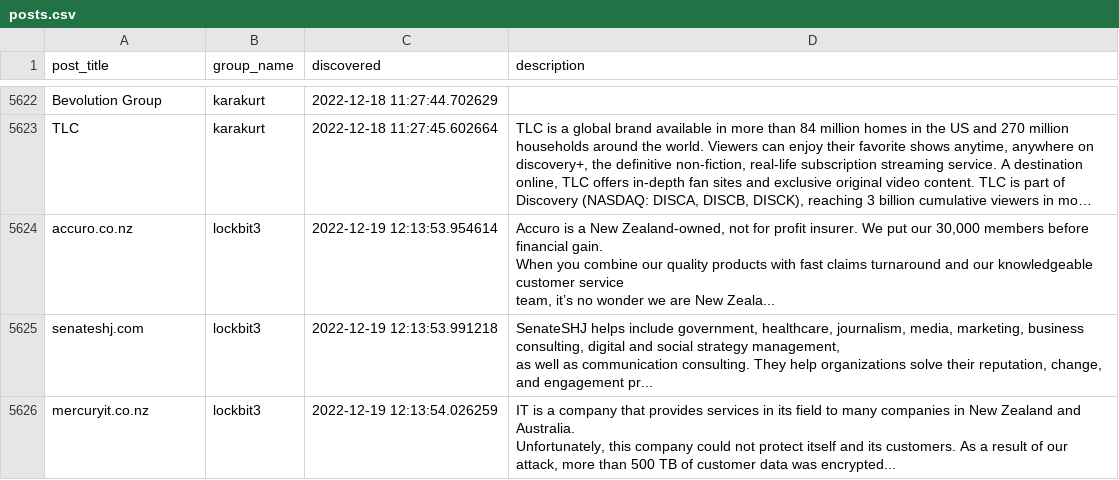
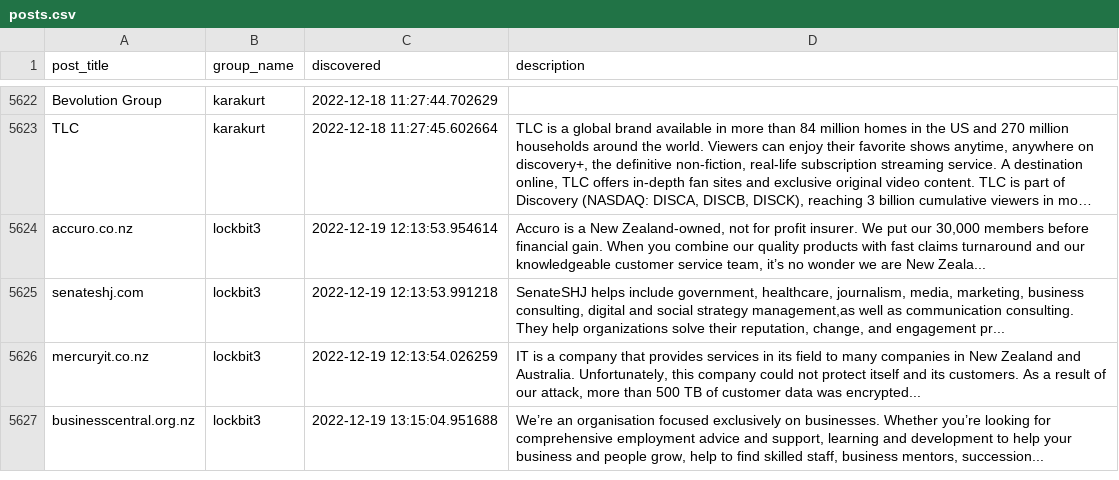
Before and after one commit to tinyx3k/ransomware.live, a CSV file: docs/posts.csv, drawn as a sheet; only a part is shown, gaps mark what is left out; long unchanged cells end in …; ↵ is a line break in a cell; the diff names each change by its address in the sheet, - before the commit and + after, or states it on an @@ line.

```diff
--- a/docs/posts.csv
+++ b/docs/posts.csv
-D5624 (description): …New Zeala...
+D5624 (description): …New Zeala...
-D5625 (description): …social strategy management, ↵ as well as…
+D5625 (description): …social strategy management,as well as…
-D5626 (description): …was encrypted...
+D5626 (description): …was encrypted...
+row 5627: businesscentral.org.nz | lockbit3 | 2022-12-19 13:15:04.951688 | We’re an organisation focused exclusively on businesses. Whether you’re looking for comprehensive employment advice and support, learning and development to help your business and people grow, help to find skilled staff, business mentors, succession...
```
Also changed, not shown: 43 other files.
